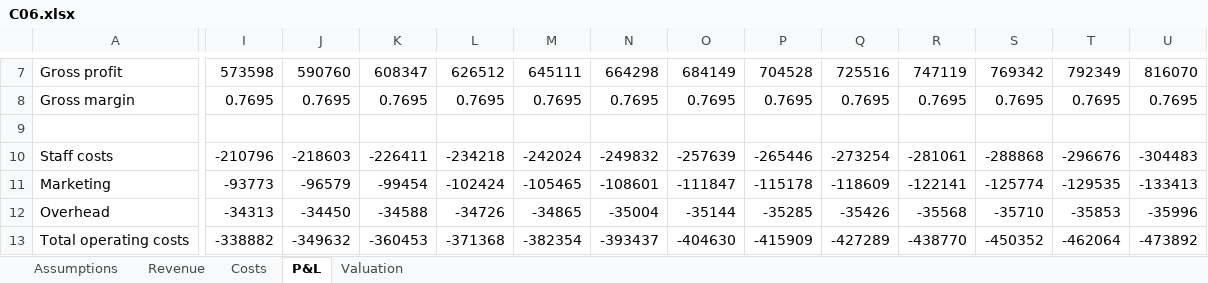
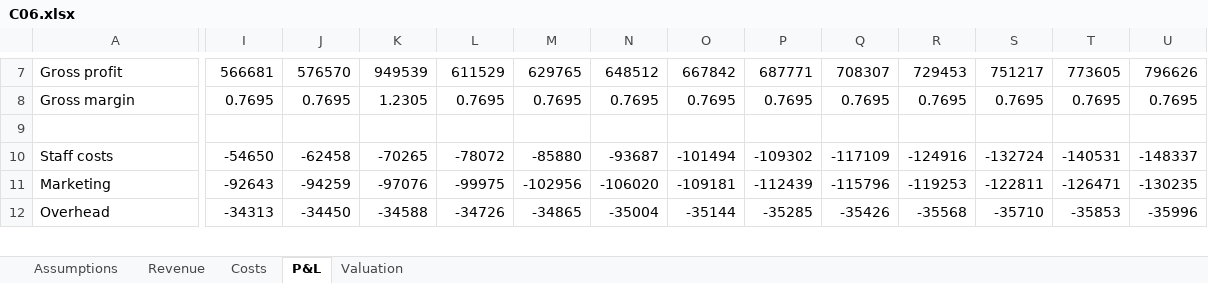
Before and after one commit to boluwatifeajayi/materia, an Excel workbook: corpus/C06.xlsx, sheet P&L, drawn as a sheet; only a part is shown, gaps mark what is left out; values as stored, in another font and other column widths than the file's, no borders; removed rows and columns are numbered as before the commit, all else as after; rows hold the shown columns only; the diff covers the shown part only; the diff names each change by its address in the sheet, - before the commit and + after, or states it on an @@ line.

```diff
--- a/corpus/C06.xlsx (sheet P&L)
+++ b/corpus/C06.xlsx (sheet P&L)
-I7: 573598
+I7: 566681
-J7: 590760
+J7: 576570
-K7: 608347
+K7: 949539
-L7: 626512
+L7: 611529
-M7: 645111
+M7: 629765
-N7: 664298
+N7: 648512
-O7: 684149
+O7: 667842
-P7: 704528
+P7: 687771
-Q7: 725516
+Q7: 708307
-R7: 747119
+R7: 729453
-S7: 769342
+S7: 751217
-T7: 792349
+T7: 773605
-U7: 816070
+U7: 796626
-K8: 0.7695
+K8: 1.2305
-row 10: Staff costs | -210796 | -218603 | -226411 | -234218 | -242024 | -249832 | -257639 | -265446 | -273254 | -281061 | -288868 | -296676 | -304483
+row 10: Staff costs | -54650 | -62458 | -70265 | -78072 | -85880 | -93687 | -101494 | -109302 | -117109 | -124916 | -132724 | -140531 | -148337
-I11: -93773
+I11: -92643
-J11: -96579
+J11: -94259
-K11: -99454
+K11: -97076
-L11: -102424
+L11: -99975
-M11: -105465
+M11: -102956
-N11: -108601
+N11: -106020
-O11: -111847
+O11: -109181
-P11: -115178
+P11: -112439
-Q11: -118609
+Q11: -115796
-R11: -122141
+R11: -119253
-S11: -125774
+S11: -122811
-T11: -129535
+T11: -126471
-U11: -133413
+U11: -130235
-row 13: Total operating costs | -338882 | -349632 | -360453 | -371368 | -382354 | -393437 | -404630 | -415909 | -427289 | -438770 | -450352 | -462064 | -473892
```
Also changed, not shown: 4 added rows, 3 removed rows and 50 edited cells elsewhere in this sheet, sheet Costs, sheet Revenue, sheet Valuation, corpus/C01.xlsx, corpus/C02.xlsx, 17 other files.
